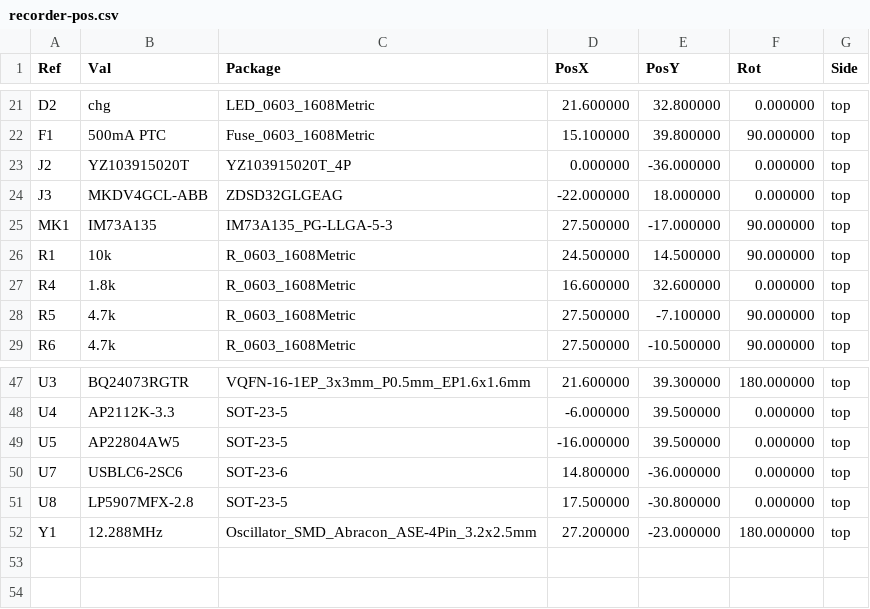
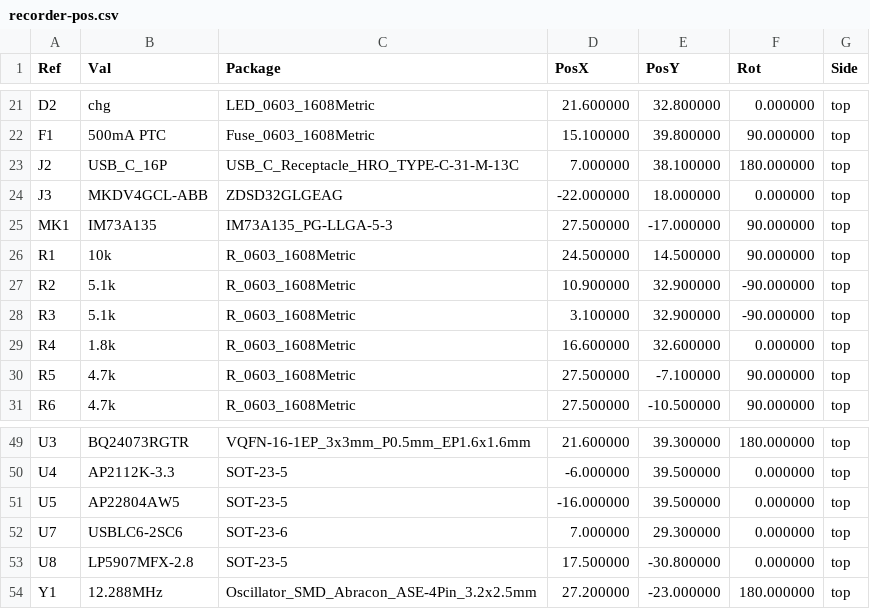
Before and after one commit to zeeman-effect/pixel-snap-voice, a CSV file: hardware/kicad/fab/recorder-pos.csv, drawn as a sheet; only a part is shown, gaps mark what is left out.

```diff
--- a/hardware/kicad/fab/recorder-pos.csv
+++ b/hardware/kicad/fab/recorder-pos.csv
@@ -22,3 +22,3 @@ Ref,Val,Package,PosX,PosY,Rot,Side
 "F1","500mA PTC","Fuse_0603_1608Metric",15.100000,39.800000,90.000000,top
-"J2","YZ103915020T","YZ103915020T_4P",0.000000,-36.000000,0.000000,top
+"J2","USB_C_16P","USB_C_Receptacle_HRO_TYPE-C-31-M-13C",7.000000,38.100000,180.000000,top
 "J3","MKDV4GCL-ABB","ZDSD32GLGEAG",-22.000000,18.000000,0.000000,top
@@ -26,2 +26,4 @@ Ref,Val,Package,PosX,PosY,Rot,Side
 "R1","10k","R_0603_1608Metric",24.500000,14.500000,90.000000,top
+"R2","5.1k","R_0603_1608Metric",10.900000,32.900000,-90.000000,top
+"R3","5.1k","R_0603_1608Metric",3.100000,32.900000,-90.000000,top
 "R4","1.8k","R_0603_1608Metric",16.600000,32.600000,0.000000,top
@@ -49,3 +51,3 @@ Ref,Val,Package,PosX,PosY,Rot,Side
 "U5","AP22804AW5","SOT-23-5",-16.000000,39.500000,0.000000,top
-"U7","USBLC6-2SC6","SOT-23-6",14.800000,-36.000000,0.000000,top
+"U7","USBLC6-2SC6","SOT-23-6",7.000000,29.300000,0.000000,top
 "U8","LP5907MFX-2.8","SOT-23-5",17.500000,-30.800000,0.000000,top
```
Also changed, not shown: hardware/kicad/jlcpcb_bom.csv, hardware/kicad/jlcpcb_cpl.csv, 54 other files.
